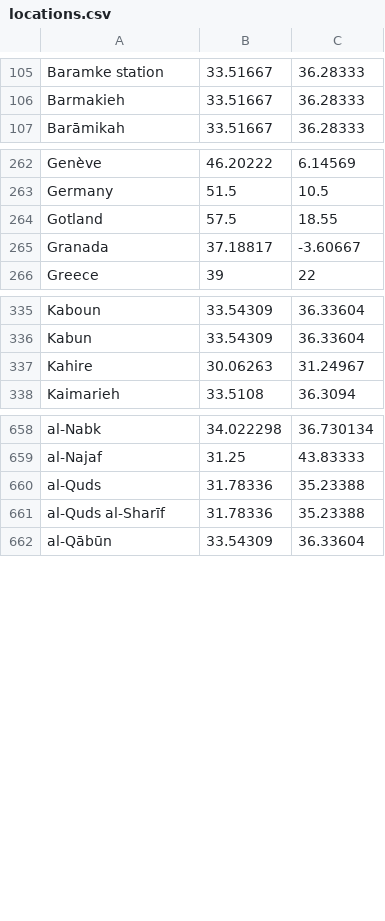
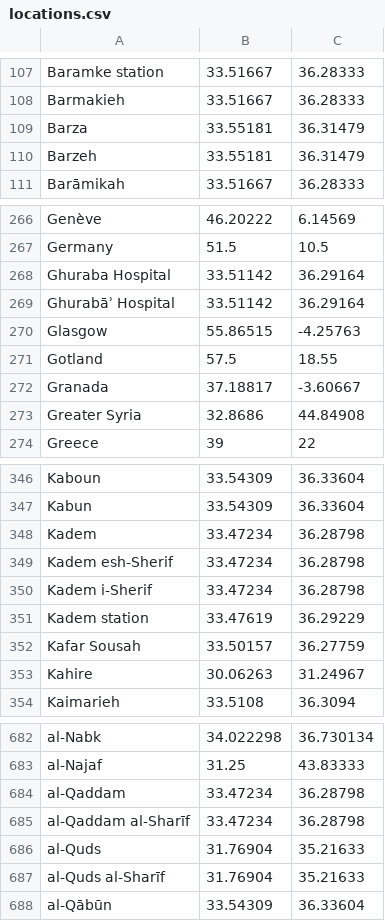
Before and after one commit to tillgrallert/food-riots_data, a CSV file: csv/locations.csv, drawn as a sheet; only a part is shown, gaps mark what is left out; the diff covers the shown part only.

```diff
--- a/csv/locations.csv
+++ b/csv/locations.csv
@@ -106,2 +108,4 @@ Baramke station,33.51667,36.28333
 Barmakieh,33.51667,36.28333
+Barza,33.55181,36.31479
+Barzeh,33.55181,36.31479
 Barāmikah,33.51667,36.28333
@@ -263,4 +267,8 @@ Genève,46.20222,6.14569
 Germany,51.5,10.5
+Ghuraba Hospital,33.51142,36.29164
+Ghurabāʾ Hospital,33.51142,36.29164
+Glasgow,55.86515,-4.25763
 Gotland,57.5,18.55
 Granada,37.18817,-3.60667
+Greater Syria,32.8686,44.84908
 Greece,39,22
@@ -336,2 +347,7 @@ Kaboun,33.54309,36.33604
 Kabun,33.54309,36.33604
+Kadem,33.47234,36.28798
+Kadem esh-Sherif,33.47234,36.28798
+Kadem i-Sherif,33.47234,36.28798
+Kadem station,33.47619,36.29229
+Kafar Sousah,33.50157,36.27759
 Kahire,30.06263,31.24967
@@ -659,4 +683,6 @@ al-Nabk,34.022298,36.730134
 al-Najaf,31.25,43.83333
-al-Quds,31.78336,35.23388
-al-Quds al-Sharīf,31.78336,35.23388
+al-Qaddam,33.47234,36.28798
+al-Qaddam al-Sharīf,33.47234,36.28798
+al-Quds,31.76904,35.21633
+al-Quds al-Sharīf,31.76904,35.21633
 al-Qābūn,33.54309,36.33604
```
Also changed, not shown: 27 added rows, 2 removed rows and 2 edited cells elsewhere in this file.
